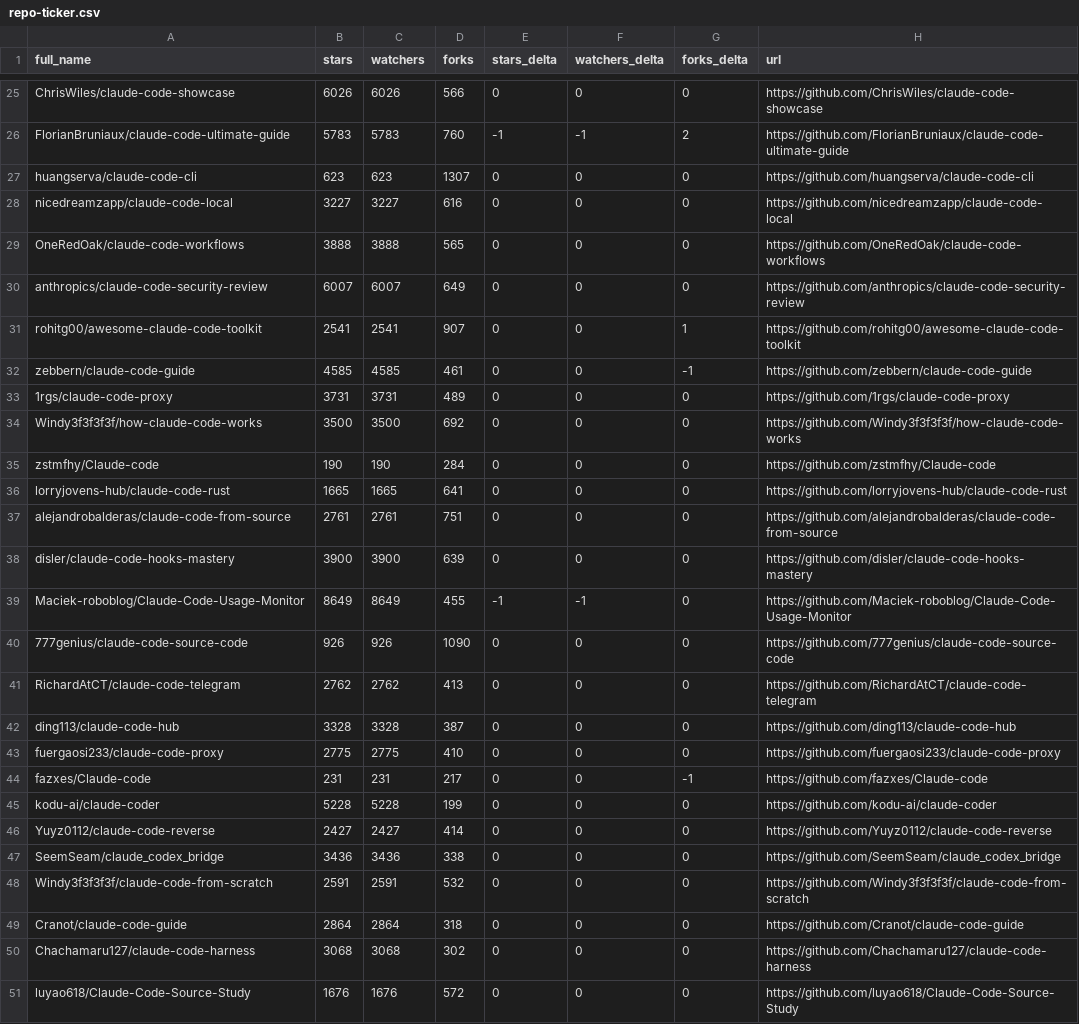
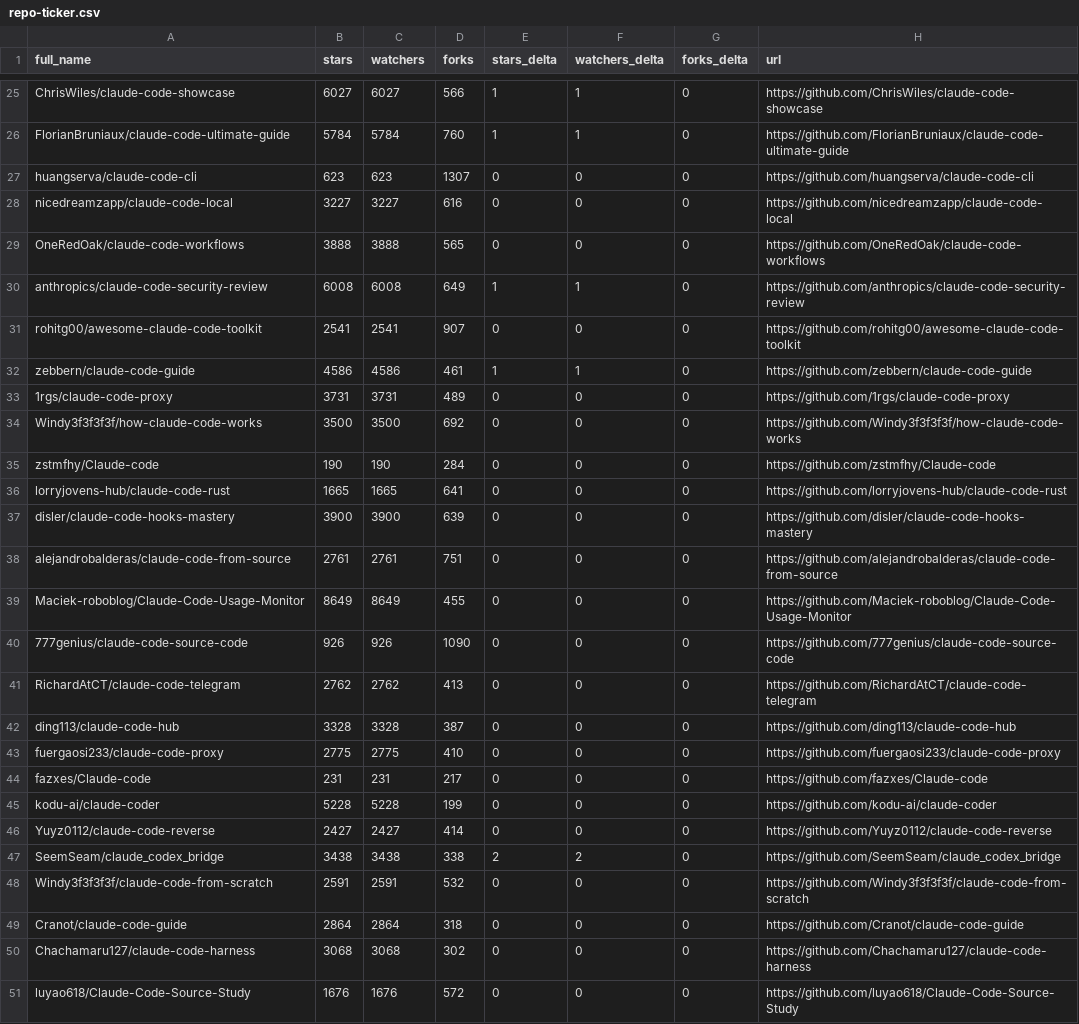
Before and after one commit to jarredh/awesome-claude-code, a CSV file: data/repo-ticker.csv, drawn as a sheet; only a part is shown, gaps mark what is left out; the diff covers the shown part only; the diff names each change by its address in the sheet, - before the commit and + after, or states it on an @@ line.

```diff
--- a/data/repo-ticker.csv
+++ b/data/repo-ticker.csv
-B25 (stars): 6026
+B25 (stars): 6027
-C25 (watchers): 6026
+C25 (watchers): 6027
-E25 (stars_delta): 0
+E25 (stars_delta): 1
-F25 (watchers_delta): 0
+F25 (watchers_delta): 1
-B26 (stars): 5783
+B26 (stars): 5784
-C26 (watchers): 5783
+C26 (watchers): 5784
-E26 (stars_delta): -1
+E26 (stars_delta): 1
-F26 (watchers_delta): -1
+F26 (watchers_delta): 1
-G26 (forks_delta): 2
+G26 (forks_delta): 0
-B30 (stars): 6007
+B30 (stars): 6008
-C30 (watchers): 6007
+C30 (watchers): 6008
-E30 (stars_delta): 0
+E30 (stars_delta): 1
-F30 (watchers_delta): 0
+F30 (watchers_delta): 1
-G31 (forks_delta): 1
+G31 (forks_delta): 0
-B32 (stars): 4585
+B32 (stars): 4586
-C32 (watchers): 4585
+C32 (watchers): 4586
-E32 (stars_delta): 0
+E32 (stars_delta): 1
-F32 (watchers_delta): 0
+F32 (watchers_delta): 1
-G32 (forks_delta): -1
+G32 (forks_delta): 0
@@ row 38 moved to row 37: disler/claude-code-hooks-mastery @@
-E39 (stars_delta): -1
+E39 (stars_delta): 0
-F39 (watchers_delta): -1
+F39 (watchers_delta): 0
-G44 (forks_delta): -1
+G44 (forks_delta): 0
-B47 (stars): 3436
+B47 (stars): 3438
-C47 (watchers): 3436
+C47 (watchers): 3438
-E47 (stars_delta): 0
+E47 (stars_delta): 2
-F47 (watchers_delta): 0
+F47 (watchers_delta): 2
```
Also changed, not shown: 2 added rows, 2 removed rows and 103 edited cells elsewhere in this file, 4 other files.
